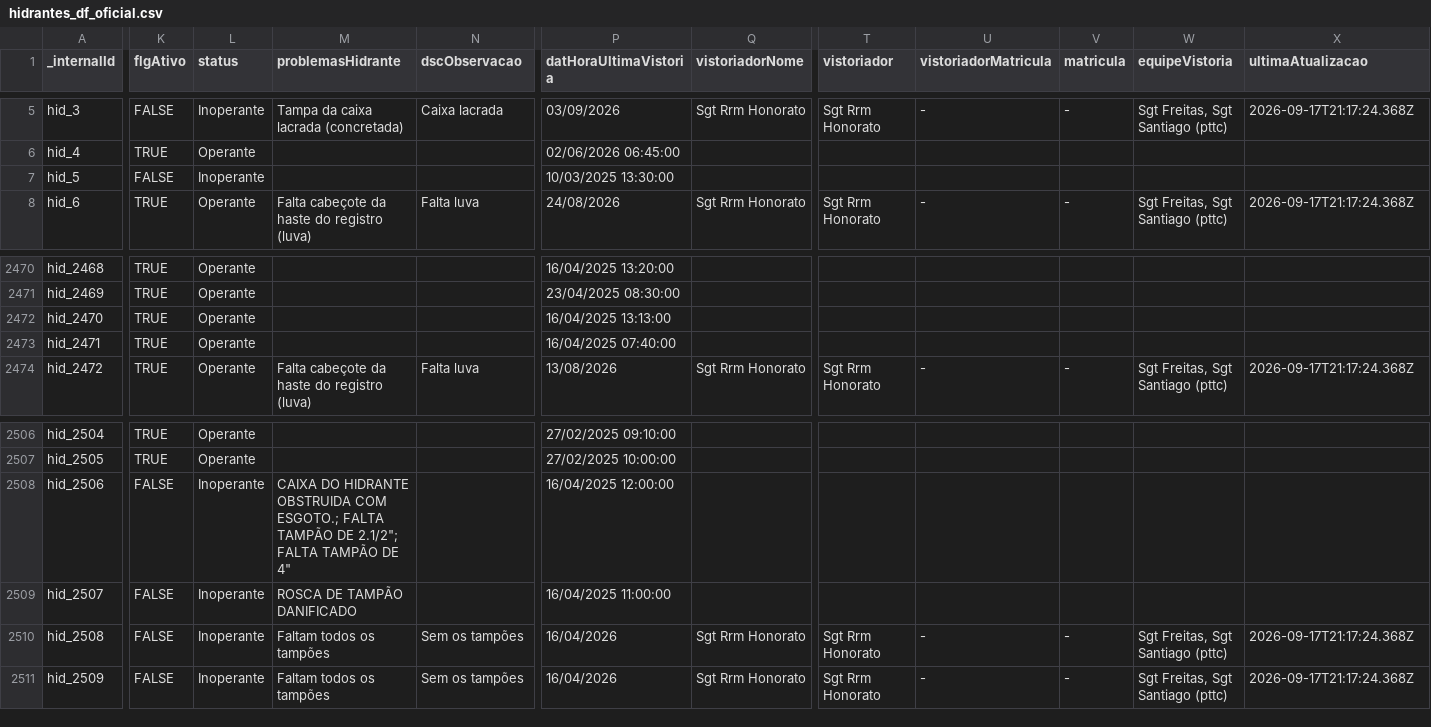
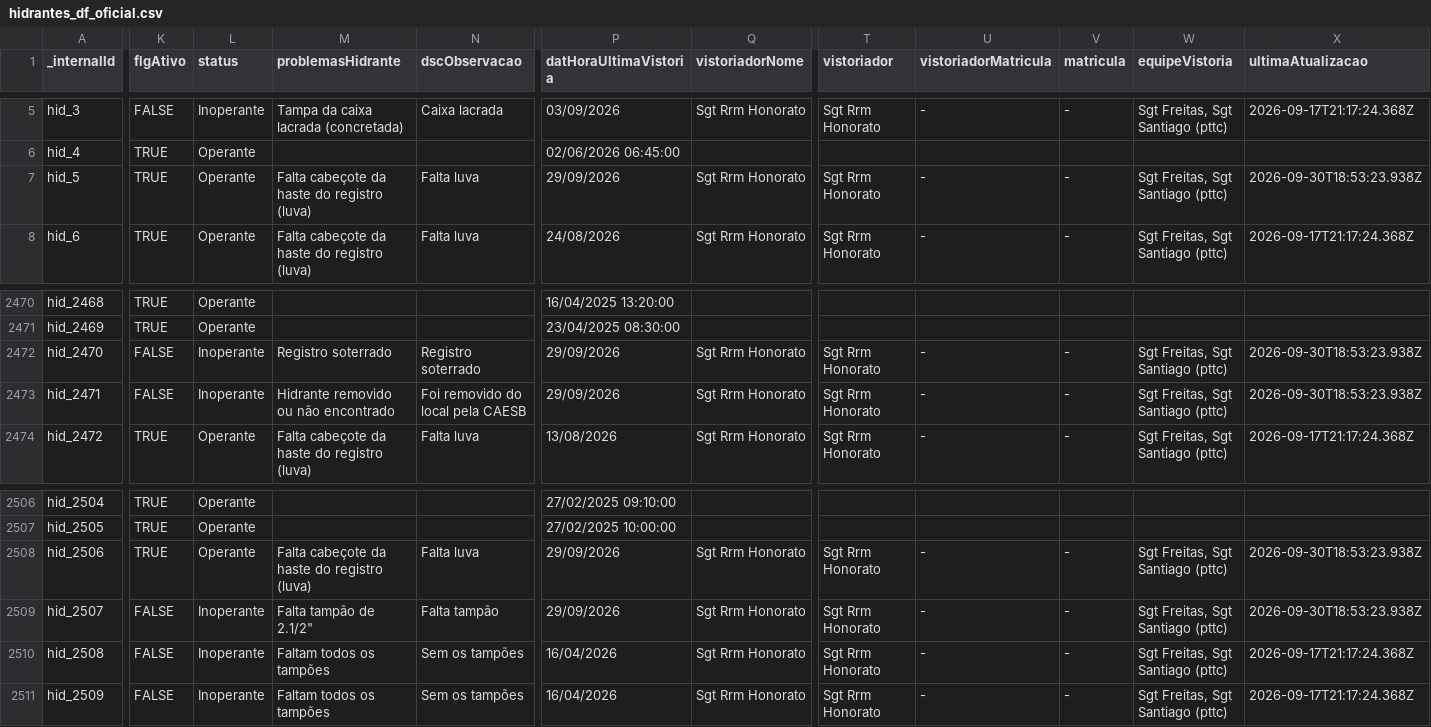
Before and after one commit to andrerfcampos-max/netuno, a CSV file: public/hidrantes_df_oficial.csv, drawn as a sheet; only a part is shown, gaps mark what is left out; the diff covers the shown part only; the diff names each change by its address in the sheet, - before the commit and + after, or states it on an @@ line.

Commit message:
feat(vistorias): lancamento em lote de vistorias Sgt Honorato Samambaia 29/09/2026

```diff
--- a/public/hidrantes_df_oficial.csv
+++ b/public/hidrantes_df_oficial.csv
-K7 (flgAtivo): FALSE
+K7 (flgAtivo): TRUE
-L7 (status): Inoperante
+L7 (status): Operante
-M7 (problemasHidrante): (empty)
+M7 (problemasHidrante): Falta cabeçote da haste do registro (luva)
-N7 (dscObservacao): (empty)
+N7 (dscObservacao): Falta luva
-P7 (datHoraUltimaVistoria): 10/03/2025 13:30:00
+P7 (datHoraUltimaVistoria): 29/09/2026
-Q7 (vistoriadorNome): (empty)
+Q7 (vistoriadorNome): Sgt Rrm Honorato
-T7 (vistoriador): (empty)
+T7 (vistoriador): Sgt Rrm Honorato
-U7 (vistoriadorMatricula): (empty)
+U7 (vistoriadorMatricula): -
-V7 (matricula): (empty)
+V7 (matricula): -
-W7 (equipeVistoria): (empty)
+W7 (equipeVistoria): Sgt Freitas, Sgt Santiago (pttc)
-X7 (ultimaAtualizacao): (empty)
+X7 (ultimaAtualizacao): 2026-09-30T18:53:23.938Z
-K2472:K2473 (flgAtivo): TRUE
+K2472:K2473 (flgAtivo): FALSE
-L2472:L2473 (status): Operante
+L2472:L2473 (status): Inoperante
-M2472 (problemasHidrante): (empty)
+M2472 (problemasHidrante): Registro soterrado
-N2472 (dscObservacao): (empty)
+N2472 (dscObservacao): Registro soterrado
-P2472 (datHoraUltimaVistoria): 16/04/2025 13:13:00
+P2472 (datHoraUltimaVistoria): 29/09/2026
-Q2472:Q2473 (vistoriadorNome): (empty)
+Q2472:Q2473 (vistoriadorNome): Sgt Rrm Honorato
-T2472:T2473 (vistoriador): (empty)
+T2472:T2473 (vistoriador): Sgt Rrm Honorato
-U2472:U2473 (vistoriadorMatricula): (empty)
+U2472:U2473 (vistoriadorMatricula): -
-V2472:V2473 (matricula): (empty)
+V2472:V2473 (matricula): -
-W2472:W2473 (equipeVistoria): (empty)
+W2472:W2473 (equipeVistoria): Sgt Freitas, Sgt Santiago (pttc)
-X2472:X2473 (ultimaAtualizacao): (empty)
+X2472:X2473 (ultimaAtualizacao): 2026-09-30T18:53:23.938Z
-M2473 (problemasHidrante): (empty)
+M2473 (problemasHidrante): Hidrante removido ou não encontrado
-N2473 (dscObservacao): (empty)
+N2473 (dscObservacao): Foi removido do local pela CAESB
-P2473 (datHoraUltimaVistoria): 16/04/2025 07:40:00
+P2473 (datHoraUltimaVistoria): 29/09/2026
-K2508 (flgAtivo): FALSE
+K2508 (flgAtivo): TRUE
-L2508 (status): Inoperante
+L2508 (status): Operante
-M2508 (problemasHidrante): CAIXA DO HIDRANTE OBSTRUIDA COM ESGOTO.; FALTA TAMPÃO DE 2.1/2"; FALTA TAMPÃO DE 4"
+M2508 (problemasHidrante): Falta cabeçote da haste do registro (luva)
-N2508 (dscObservacao): (empty)
+N2508 (dscObservacao): Falta luva
-P2508 (datHoraUltimaVistoria): 16/04/2025 12:00:00
+P2508 (datHoraUltimaVistoria): 29/09/2026
-Q2508:Q2509 (vistoriadorNome): (empty)
+Q2508:Q2509 (vistoriadorNome): Sgt Rrm Honorato
-T2508:T2509 (vistoriador): (empty)
+T2508:T2509 (vistoriador): Sgt Rrm Honorato
-U2508:U2509 (vistoriadorMatricula): (empty)
+U2508:U2509 (vistoriadorMatricula): -
-V2508:V2509 (matricula): (empty)
+V2508:V2509 (matricula): -
-W2508:W2509 (equipeVistoria): (empty)
+W2508:W2509 (equipeVistoria): Sgt Freitas, Sgt Santiago (pttc)
-X2508:X2509 (ultimaAtualizacao): (empty)
+X2508:X2509 (ultimaAtualizacao): 2026-09-30T18:53:23.938Z
-M2509 (problemasHidrante): ROSCA DE TAMPÃO DANIFICADO
+M2509 (problemasHidrante): Falta tampão de 2.1/2"
-N2509 (dscObservacao): (empty)
+N2509 (dscObservacao): Falta tampão
-P2509 (datHoraUltimaVistoria): 16/04/2025 11:00:00
+P2509 (datHoraUltimaVistoria): 29/09/2026
```
Also changed, not shown: 42 edited cells elsewhere in this file, 4 other files.
